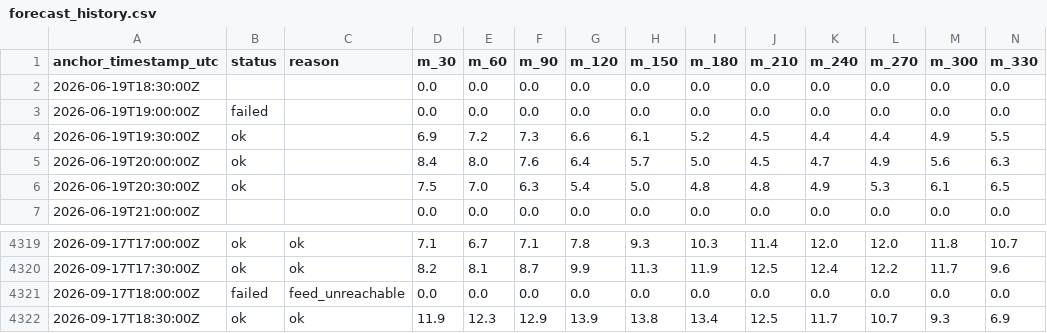
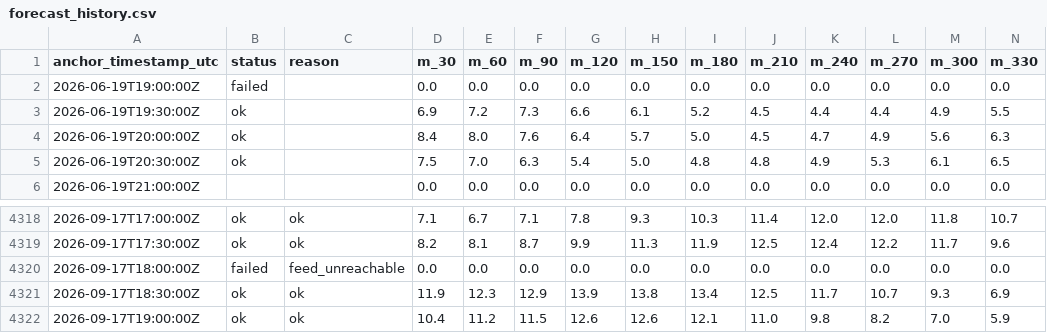
Before and after one commit to njit-research/ap-prediction, a CSV file: site/data/forecast_history.csv, drawn as a sheet; only a part is shown, gaps mark what is left out; removed rows and columns are numbered as before the commit, all else as after; rows hold the shown columns only; the diff names each change by its address in the sheet, - before the commit and + after, or states it on an @@ line.

```diff
--- a/site/data/forecast_history.csv
+++ b/site/data/forecast_history.csv
-row 2: 2026-06-19T18:30:00Z |  |  | 0.0 | 0.0 | 0.0 | 0.0 | 0.0 | 0.0 | 0.0 | 0.0 | 0.0 | 0.0 | 0.0
+row 4322: 2026-09-17T19:00:00Z | ok | ok | 10.4 | 11.2 | 11.5 | 12.6 | 12.6 | 12.1 | 11.0 | 9.8 | 8.2 | 7.0 | 5.9
```
Also changed, not shown: 3 other files.
